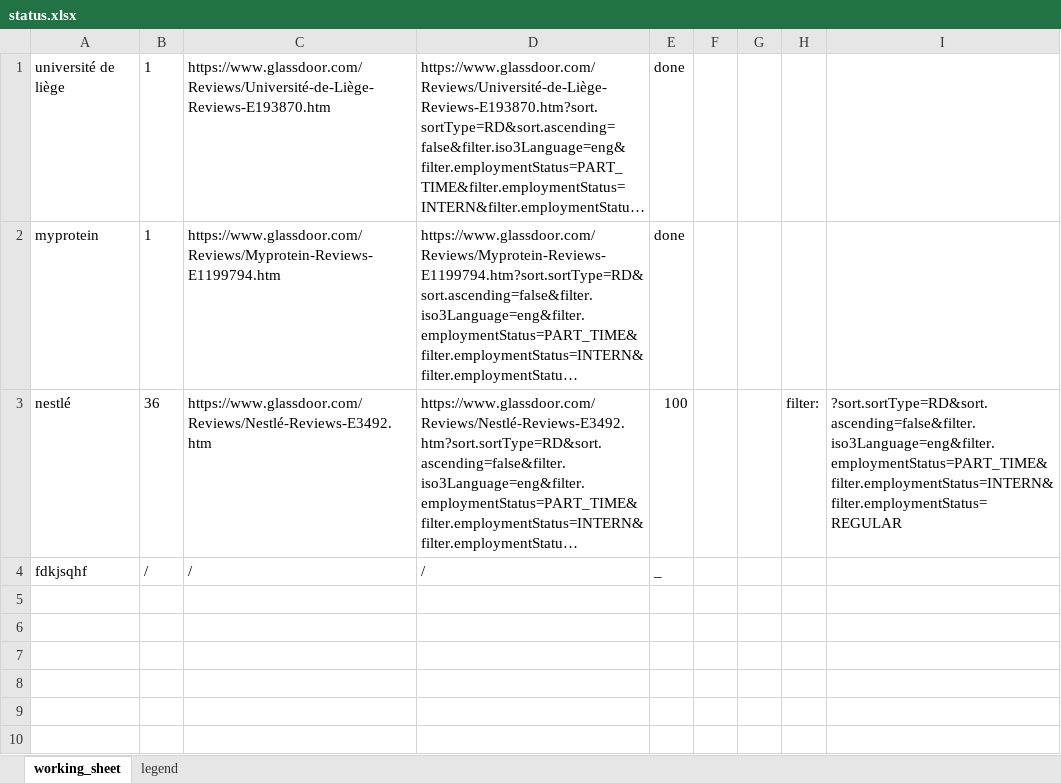
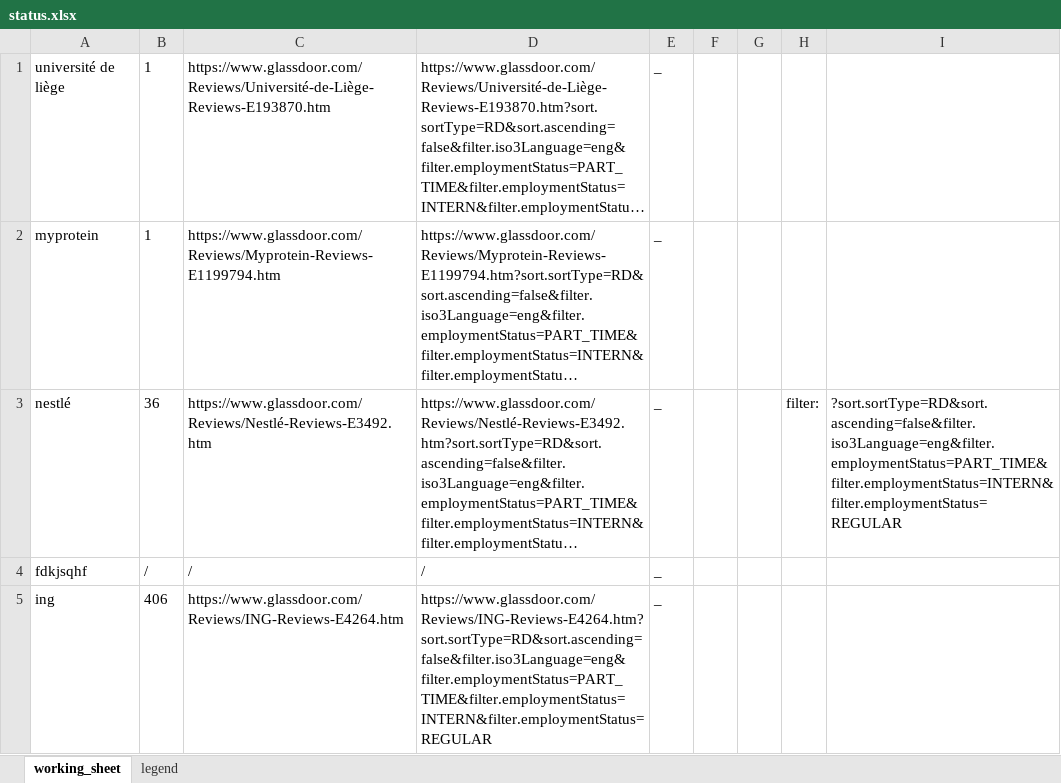
Before and after one commit to corentinwerenne/Employee-sentiment-and-financial-performance, an Excel workbook: main/scraping/status.xlsx, sheet working_sheet, drawn as a sheet; long unchanged cells end in …; values as stored, in another font and other column widths than the file's, no borders; the diff names each change by its address in the sheet, - before the commit and + after, or states it on an @@ line.

```diff
--- a/main/scraping/status.xlsx (sheet working_sheet)
+++ b/main/scraping/status.xlsx (sheet working_sheet)
-E1:E2: done
+E1:E2: _
-E3: 100
+E3: _
+row 5: ing | 406 | https://www.glassdoor.com/Reviews/ING-Reviews-E4264.htm | https://www.glassdoor.com/Reviews/ING-Reviews-E4264.htm?sort.sortType=RD&sort.ascending=false&filter.iso3Language=eng&filter.employmentStatus=PART_TIME&filter.employmentStatus=INTERN&filter.employmentStatus=REGULAR | _
```
Also changed, not shown: formulas that keep their value, 2 other files.
